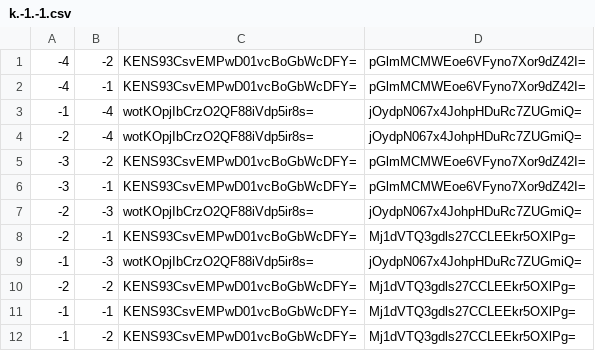
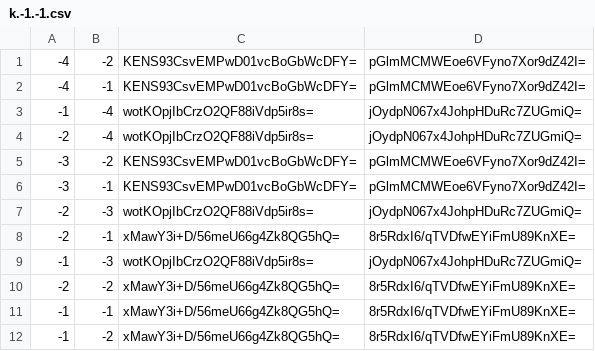
Before and after one commit to GrimCraftMaps/Escapism_Nether, a CSV file: tiles/zoom.0/metadata/k.-1.-1.csv, drawn as a sheet.

```diff
--- a/tiles/zoom.0/metadata/k.-1.-1.csv
+++ b/tiles/zoom.0/metadata/k.-1.-1.csv
@@ -7,6 +7,6 @@
 -2,-3,wotKOpjIbCrzO2QF88iVdp5ir8s=,jOydpN067x4JohpHDuRc7ZUGmiQ=
--2,-1,KENS93CsvEMPwD01vcBoGbWcDFY=,Mj1dVTQ3gdls27CCLEEkr5OXlPg=
+-2,-1,xMawY3i+D/56meU66g4Zk8QG5hQ=,8r5RdxI6/qTVDfwEYiFmU89KnXE=
 -1,-3,wotKOpjIbCrzO2QF88iVdp5ir8s=,jOydpN067x4JohpHDuRc7ZUGmiQ=
--2,-2,KENS93CsvEMPwD01vcBoGbWcDFY=,Mj1dVTQ3gdls27CCLEEkr5OXlPg=
--1,-1,KENS93CsvEMPwD01vcBoGbWcDFY=,Mj1dVTQ3gdls27CCLEEkr5OXlPg=
--1,-2,KENS93CsvEMPwD01vcBoGbWcDFY=,Mj1dVTQ3gdls27CCLEEkr5OXlPg=
+-2,-2,xMawY3i+D/56meU66g4Zk8QG5hQ=,8r5RdxI6/qTVDfwEYiFmU89KnXE=
+-1,-1,xMawY3i+D/56meU66g4Zk8QG5hQ=,8r5RdxI6/qTVDfwEYiFmU89KnXE=
+-1,-2,xMawY3i+D/56meU66g4Zk8QG5hQ=,8r5RdxI6/qTVDfwEYiFmU89KnXE=
```
Also changed, not shown: tiles/zoom.-1/metadata/k.0.0.csv, tiles/zoom.0/metadata/k.-1.0.csv, 55 other files.
